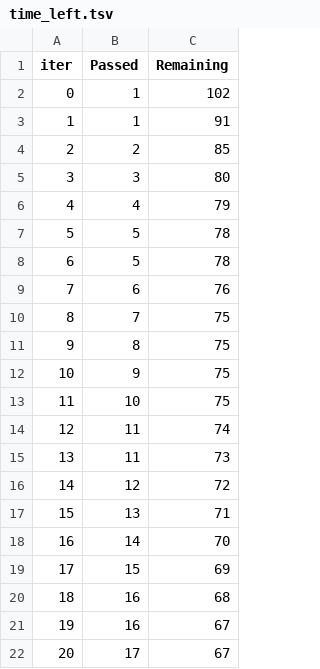
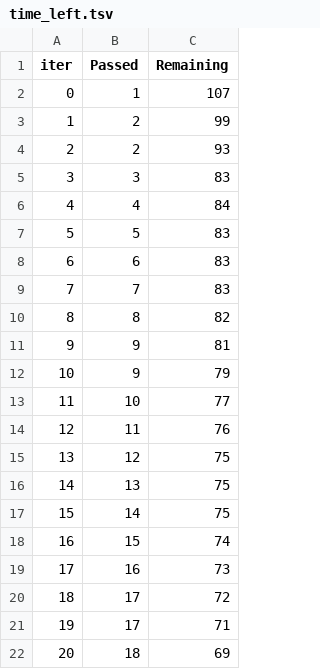
Before and after one commit to arnob8/mlproject, a TSV file: catboost_info/time_left.tsv, drawn as a sheet; only a part is shown; the diff covers the shown part only.

```diff
--- a/catboost_info/time_left.tsv
+++ b/catboost_info/time_left.tsv
@@ -1,22 +1,22 @@
 iter	Passed	Remaining
-0	1	102
-1	1	91
-2	2	85
-3	3	80
-4	4	79
-5	5	78
-6	5	78
-7	6	76
-8	7	75
-9	8	75
-10	9	75
-11	10	75
-12	11	74
-13	11	73
-14	12	72
-15	13	71
-16	14	70
-17	15	69
-18	16	68
-19	16	67
-20	17	67
+0	1	107
+1	2	99
+2	2	93
+3	3	83
+4	4	84
+5	5	83
+6	6	83
+7	7	83
+8	8	82
+9	9	81
+10	9	79
+11	10	77
+12	11	76
+13	12	75
+14	13	75
+15	14	75
+16	15	74
+17	16	73
+18	17	72
+19	17	71
+20	18	69
```
Also changed, not shown: 147 edited cells elsewhere in this file, artifacts/data.csv, artifacts/test.csv, 14 other files.
